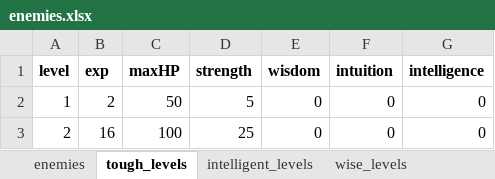
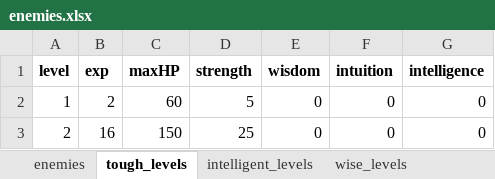
Before and after one commit to cprenoveau/Ulko, an Excel workbook: Assets/Excel/enemies.xlsx, sheet tough_levels, drawn as a sheet; values as stored, in another font and other column widths than the file's, no borders; the diff names each change by its address in the sheet, - before the commit and + after, or states it on an @@ line.

```diff
--- a/Assets/Excel/enemies.xlsx (sheet tough_levels)
+++ b/Assets/Excel/enemies.xlsx (sheet tough_levels)
-C2 (maxHP): 50
+C2 (maxHP): 60
-C3 (maxHP): 100
+C3 (maxHP): 150
```
Also changed, not shown: sheet intuitive_levels, sheet intelligent_levels, sheet wise_levels, 41 other files.
